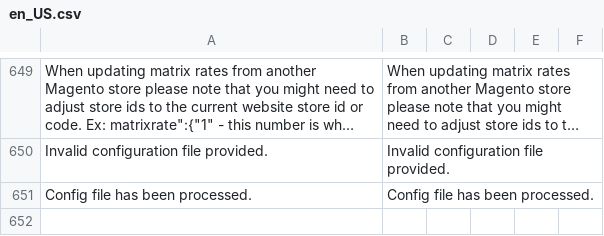
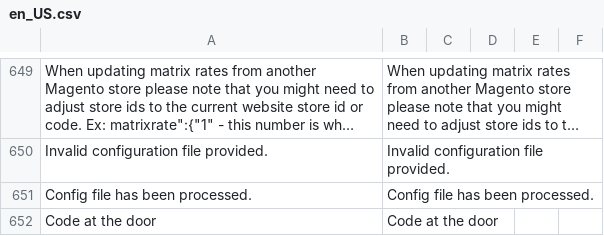
Before and after one commit to postnl/postnl-magento2, a CSV file: i18n/en_US.csv, drawn as a sheet; only a part is shown, gaps mark what is left out; long unchanged cells end in …; the diff names each change by its address in the sheet, - before the commit and + after, or states it on an @@ line.

```diff
--- a/i18n/en_US.csv
+++ b/i18n/en_US.csv
+row 652: Code at the door | Code at the door
```
Also changed, not shown: i18n/nl_NL.csv, 2 other files.
